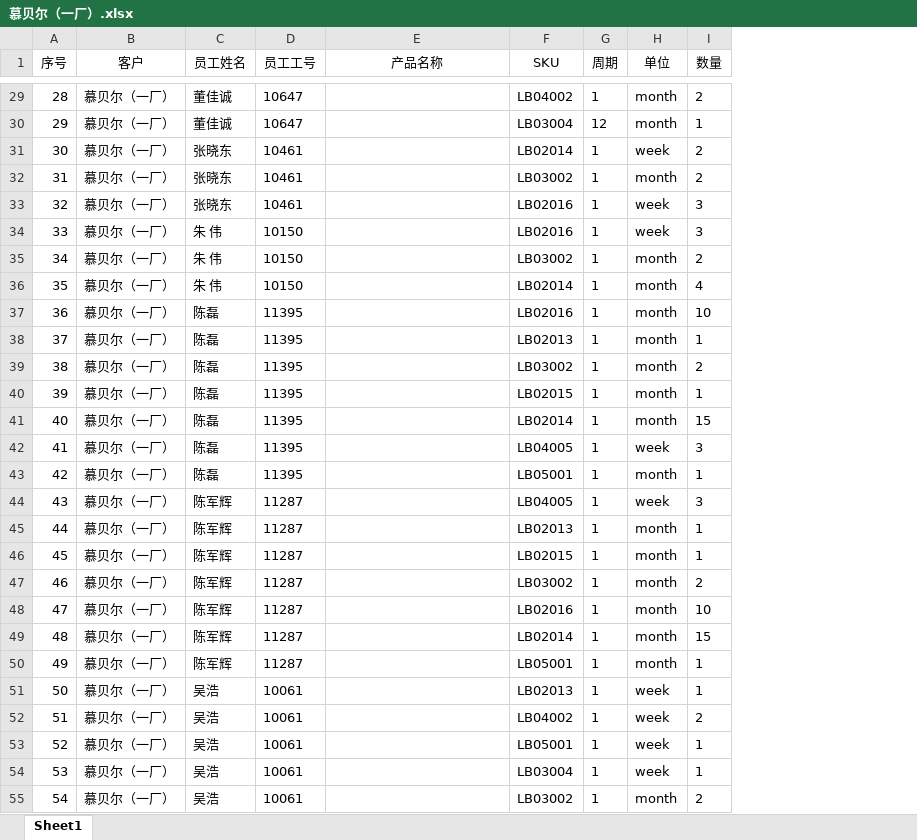
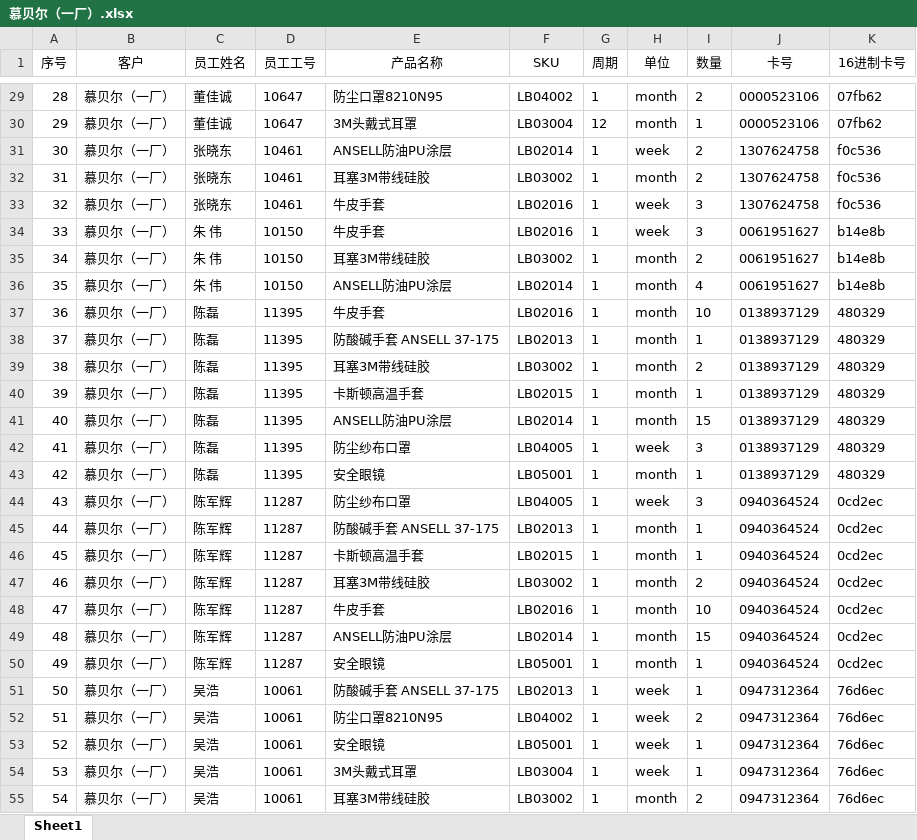
Before and after one commit to panyunyi/smartbox, an Excel workbook: public/upload/慕贝尔（一厂）.xlsx, sheet Sheet1, drawn as a sheet; only a part is shown, gaps mark what is left out; values as stored, in another font and other column widths than the file's, no borders; the diff covers the shown part only; the diff names each change by its address in the sheet, - before the commit and + after, or states it on an @@ line.

```diff
--- a/public/upload/慕贝尔（一厂）.xlsx (sheet Sheet1)
+++ b/public/upload/慕贝尔（一厂）.xlsx (sheet Sheet1)
+column J (卡号), rows 29-55: 0000523106 | 0000523106 | 1307624758 | 1307624758 | 1307624758 | 0061951627 | 0061951627 | 0061951627 | 0138937129 | 0138937129 | 0138937129 | 0138937129 | 0138937129 | 0138937129 | 0138937129 | 0940364524 | 0940364524 | 0940364524 | 0940364524 | 0940364524 | 0940364524 | 0940364524 | 0947312364 | 0947312364 | 0947312364 | 0947312364 | 0947312364
+column K (16进制卡号), rows 29-55: 07fb62 | 07fb62 | f0c536 | f0c536 | f0c536 | b14e8b | b14e8b | b14e8b | 480329 | 480329 | 480329 | 480329 | 480329 | 480329 | 480329 | 0cd2ec | 0cd2ec | 0cd2ec | 0cd2ec | 0cd2ec | 0cd2ec | 0cd2ec | 76d6ec | 76d6ec | 76d6ec | 76d6ec | 76d6ec
-E29 (产品名称): (empty)
+E29 (产品名称): 防尘口罩8210N95
-E30 (产品名称): (empty)
+E30 (产品名称): 3M头戴式耳罩
-E31 (产品名称): (empty)
+E31 (产品名称): ANSELL防油PU涂层
-E32 (产品名称): (empty)
+E32 (产品名称): 耳塞3M带线硅胶
-E33:E34 (产品名称): (empty)
+E33:E34 (产品名称): 牛皮手套
-E35 (产品名称): (empty)
+E35 (产品名称): 耳塞3M带线硅胶
-E36 (产品名称): (empty)
+E36 (产品名称): ANSELL防油PU涂层
-E37 (产品名称): (empty)
+E37 (产品名称): 牛皮手套
-E38 (产品名称): (empty)
+E38 (产品名称): 防酸碱手套 ANSELL 37-175
-E39 (产品名称): (empty)
+E39 (产品名称): 耳塞3M带线硅胶
-E40 (产品名称): (empty)
+E40 (产品名称): 卡斯顿高温手套
-E41 (产品名称): (empty)
+E41 (产品名称): ANSELL防油PU涂层
-E42 (产品名称): (empty)
+E42 (产品名称): 防尘纱布口罩
-E43 (产品名称): (empty)
+E43 (产品名称): 安全眼镜
-E44 (产品名称): (empty)
+E44 (产品名称): 防尘纱布口罩
-E45 (产品名称): (empty)
+E45 (产品名称): 防酸碱手套 ANSELL 37-175
-E46 (产品名称): (empty)
+E46 (产品名称): 卡斯顿高温手套
-E47 (产品名称): (empty)
+E47 (产品名称): 耳塞3M带线硅胶
-E48 (产品名称): (empty)
+E48 (产品名称): 牛皮手套
-E49 (产品名称): (empty)
+E49 (产品名称): ANSELL防油PU涂层
-E50 (产品名称): (empty)
+E50 (产品名称): 安全眼镜
-E51 (产品名称): (empty)
+E51 (产品名称): 防酸碱手套 ANSELL 37-175
-E52 (产品名称): (empty)
+E52 (产品名称): 防尘口罩8210N95
-E53 (产品名称): (empty)
+E53 (产品名称): 安全眼镜
-E54 (产品名称): (empty)
+E54 (产品名称): 3M头戴式耳罩
-E55 (产品名称): (empty)
+E55 (产品名称): 耳塞3M带线硅胶
```
Also changed, not shown: 983 edited cells elsewhere in this sheet, public/upload/powerlist.xlsx, public/upload/慕贝尔（二厂）.xlsx, 1 other file.
